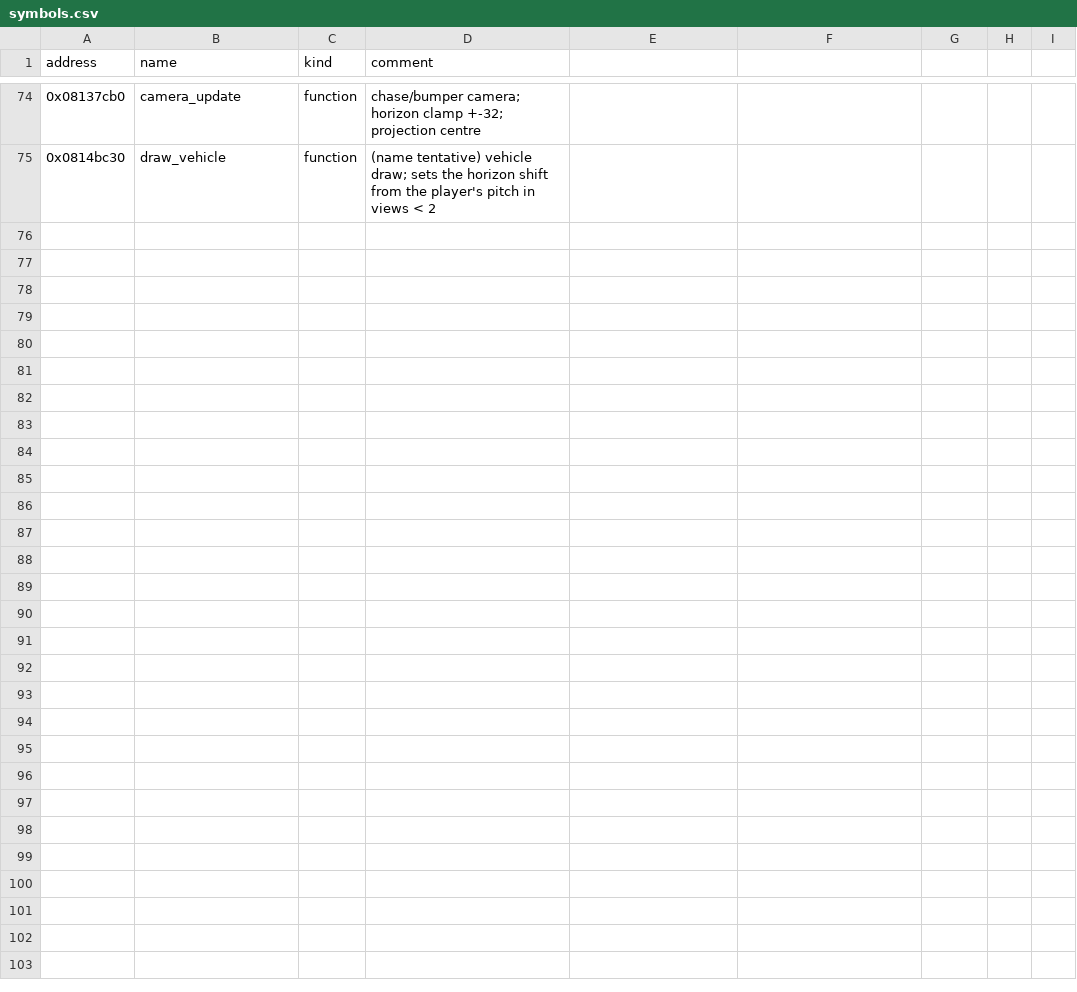
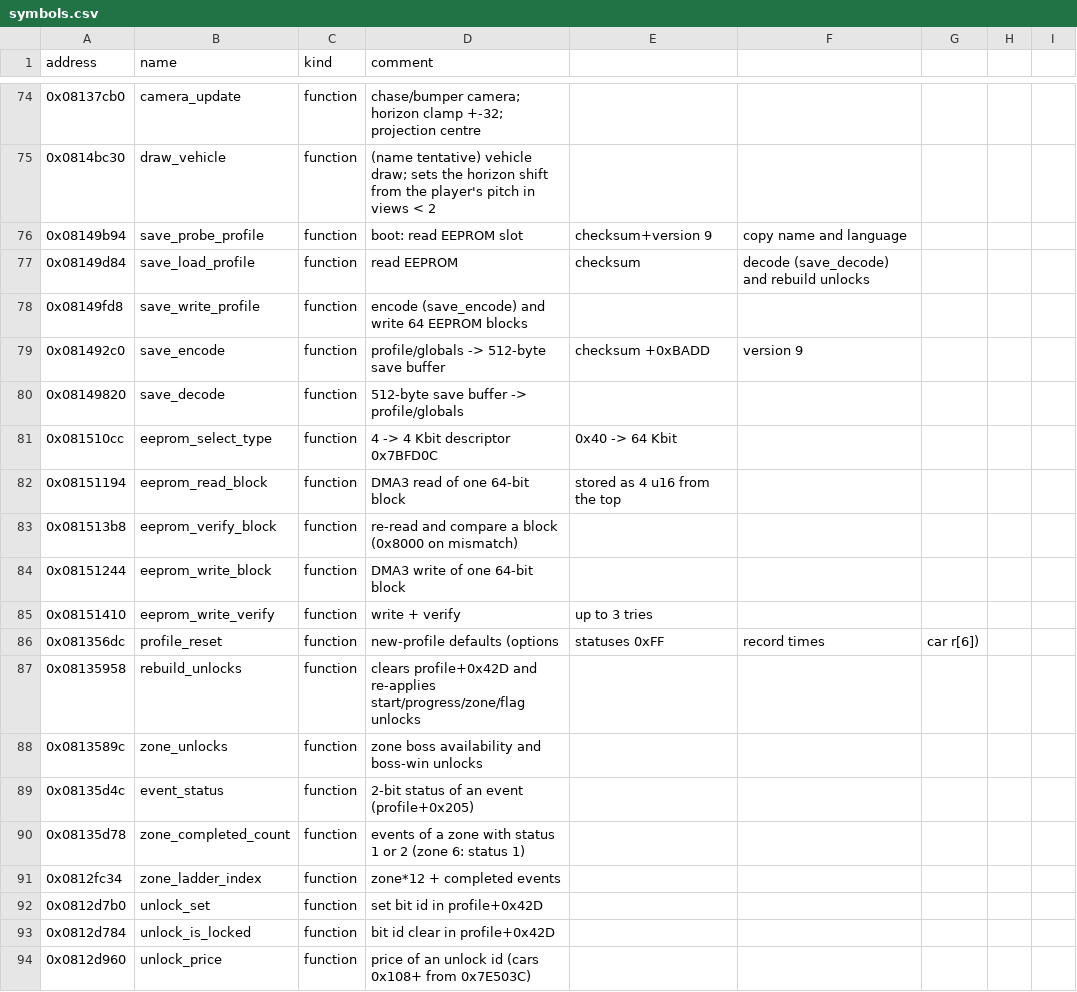
Before and after one commit to mtailordev/nfs-gba, a CSV file: docs/engine/symbols.csv, drawn as a sheet; only a part is shown, gaps mark what is left out; the diff covers the shown part only.

Commit message:
Integrate career-events notes; exact racing line (D1)
routes() reads the section table at route +0x04: the lap is section 0
(route 23: 36 waypoints, 108,219 units), branches follow, and waypoints
carry their links. Address map: career ROM tables, race globals, the
driver struct (entity +0x8C is a pointer) and the profile. Corrected
0x03006104 (wingman, not event) and 0x7F4344 (paint per wingman).
symbols.csv: 39 new rows (113). FIDELITY: close D1, narrow D3, add D5-D7.

```diff
--- a/docs/engine/symbols.csv
+++ b/docs/engine/symbols.csv
@@ -75 +75,20 @@ address,name,kind,comment
 0x0814bc30,draw_vehicle,function,(name tentative) vehicle draw; sets the horizon shift from the player's pitch in views < 2
+0x08149b94,save_probe_profile,function,boot: read EEPROM slot, checksum+version 9, copy name and language
+0x08149d84,save_load_profile,function,read EEPROM, checksum, decode (save_decode) and rebuild unlocks
+0x08149fd8,save_write_profile,function,encode (save_encode) and write 64 EEPROM blocks
+0x081492c0,save_encode,function,profile/globals -> 512-byte save buffer, checksum +0xBADD, version 9
+0x08149820,save_decode,function,512-byte save buffer -> profile/globals
+0x081510cc,eeprom_select_type,function,4 -> 4 Kbit descriptor 0x7BFD0C, 0x40 -> 64 Kbit
+0x08151194,eeprom_read_block,function,DMA3 read of one 64-bit block, stored as 4 u16 from the top
+0x081513b8,eeprom_verify_block,function,re-read and compare a block (0x8000 on mismatch)
+0x08151244,eeprom_write_block,function,DMA3 write of one 64-bit block
+0x08151410,eeprom_write_verify,function,write + verify, up to 3 tries
+0x081356dc,profile_reset,function,new-profile defaults (options, statuses 0xFF, record times, car r[6])
+0x08135958,rebuild_unlocks,function,clears profile+0x42D and re-applies start/progress/zone/flag unlocks
+0x0813589c,zone_unlocks,function,zone boss availability and boss-win unlocks
+0x08135d4c,event_status,function,2-bit status of an event (profile+0x205)
+0x08135d78,zone_completed_count,function,events of a zone with status 1 or 2 (zone 6: status 1)
+0x0812fc34,zone_ladder_index,function,zone*12 + completed events
+0x0812d7b0,unlock_set,function,set bit id in profile+0x42D
+0x0812d784,unlock_is_locked,function,bit id clear in profile+0x42D
+0x0812d960,unlock_price,function,price of an unlock id (cars 0x108+ from 0x7E503C)
```
Also changed, not shown: 20 added rows elsewhere in this file, 7 other files.
